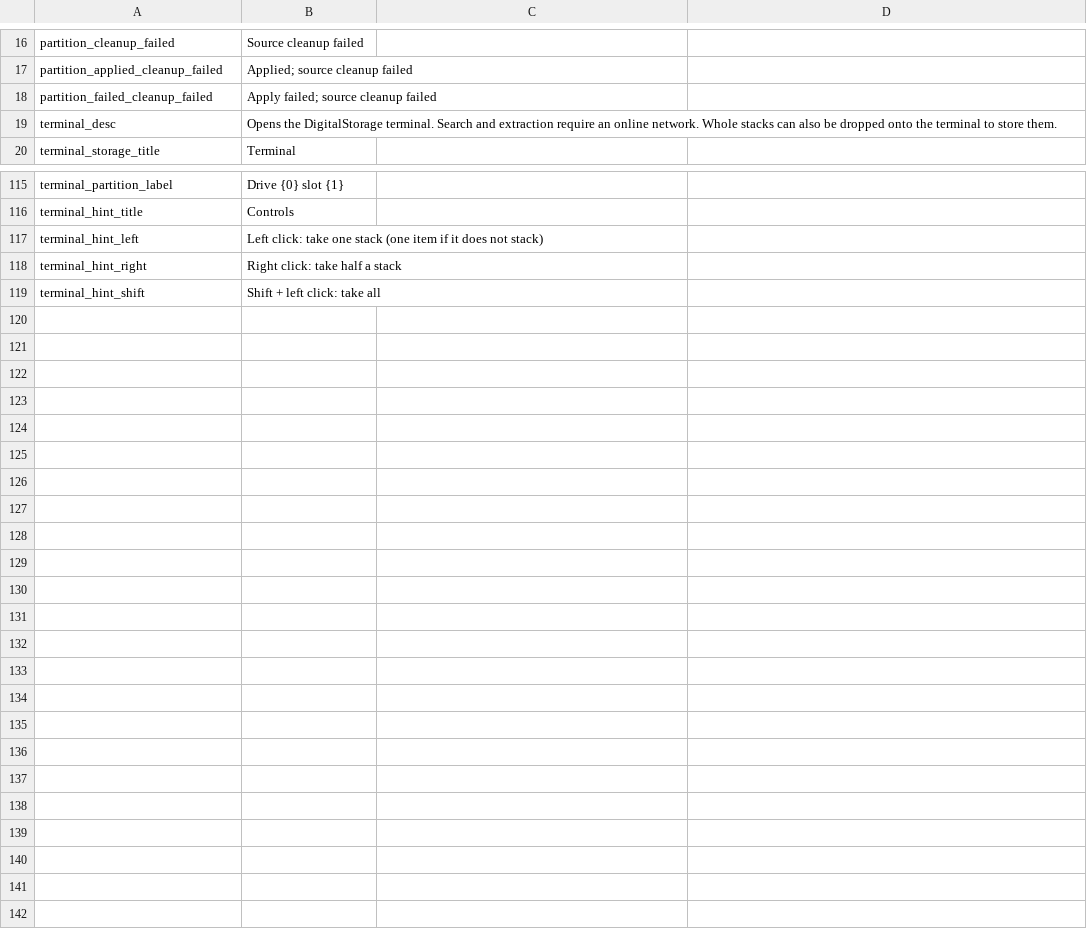
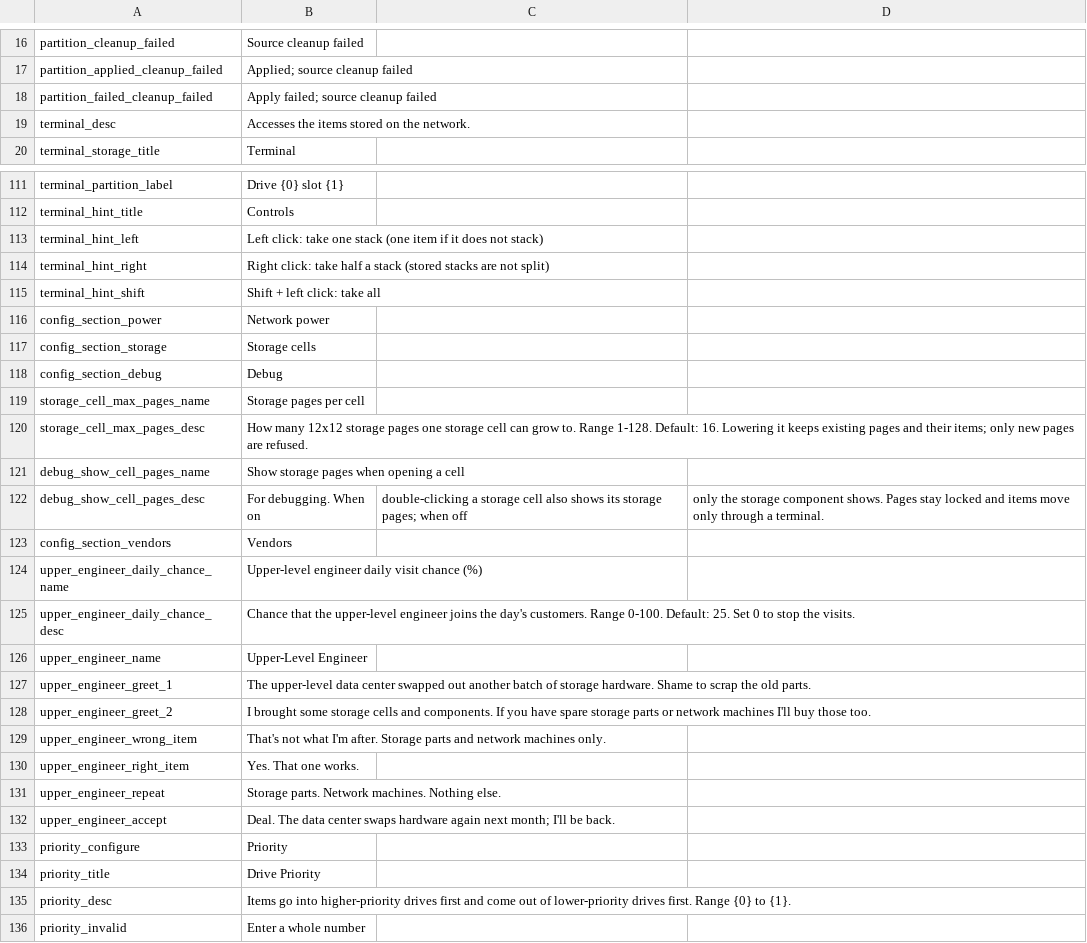
Before and after one commit to Caishangqi/ProbablyStolen-DigitalStorage, a CSV file: packaging/resources/Localization/en.csv, drawn as a sheet; only a part is shown, gaps mark what is left out; the diff covers the shown part only.

```diff
--- a/packaging/resources/Localization/en.csv
+++ b/packaging/resources/Localization/en.csv
@@ -18,3 +18,3 @@ partition_applied_cleanup_failed,Applied; source cleanup failed
 partition_failed_cleanup_failed,Apply failed; source cleanup failed
-terminal_desc,Opens the DigitalStorage terminal. Search and extraction require an online network. Whole stacks can also be dropped onto the terminal to store them.
+terminal_desc,Accesses the items stored on the network.
 terminal_storage_title,Terminal
@@ -117,3 +113,24 @@ terminal_hint_title,Controls
 terminal_hint_left,Left click: take one stack (one item if it does not stack)
-terminal_hint_right,Right click: take half a stack
+terminal_hint_right,Right click: take half a stack (stored stacks are not split)
 terminal_hint_shift,Shift + left click: take all
+config_section_power,Network power
+config_section_storage,Storage cells
+config_section_debug,Debug
+storage_cell_max_pages_name,Storage pages per cell
+storage_cell_max_pages_desc,How many 12x12 storage pages one storage cell can grow to. Range 1-128. Default: 16. Lowering it keeps existing pages and their items; only new pages are refused.
+debug_show_cell_pages_name,Show storage pages when opening a cell
+debug_show_cell_pages_desc,For debugging. When on, double-clicking a storage cell also shows its storage pages; when off, only the storage component shows. Pages stay locked and items move only through a terminal.
+config_section_vendors,Vendors
+upper_engineer_daily_chance_name,Upper-level engineer daily visit chance (%)
+upper_engineer_daily_chance_desc,Chance that the upper-level engineer joins the day's customers. Range 0-100. Default: 25. Set 0 to stop the visits.
+upper_engineer_name,Upper-Level Engineer
+upper_engineer_greet_1,The upper-level data center swapped out another batch of storage hardware. Shame to scrap the old parts.
+upper_engineer_greet_2,I brought some storage cells and components. If you have spare storage parts or network machines I'll buy those too.
+upper_engineer_wrong_item,That's not what I'm after. Storage parts and network machines only.
+upper_engineer_right_item,Yes. That one works.
+upper_engineer_repeat,Storage parts. Network machines. Nothing else.
+upper_engineer_accept,Deal. The data center swaps hardware again next month; I'll be back.
+priority_configure,Priority
+priority_title,Drive Priority
+priority_desc,Items go into higher-priority drives first and come out of lower-priority drives first. Range {0} to {1}.
+priority_invalid,Enter a whole number
```
Also changed, not shown: 4 removed rows and 7 edited cells elsewhere in this file, packaging/resources/Localization/zh.csv, 42 other files.
